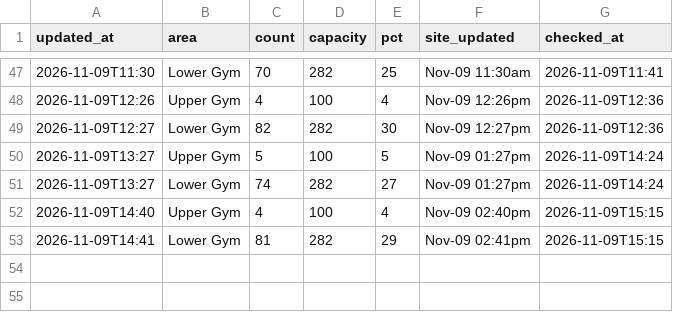
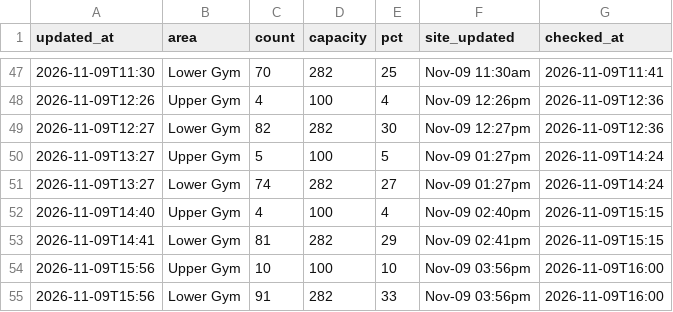
Before and after one commit to sharktide0/corec-tracker, a CSV file: docs/log.csv, drawn as a sheet; only a part is shown, gaps mark what is left out.

Commit message:
log 21:00

```diff
--- a/docs/log.csv
+++ b/docs/log.csv
@@ -53 +53,3 @@ updated_at,area,count,capacity,pct,site_updated,checked_at
 2026-11-09T14:41,Lower Gym,81,282,29,Nov-09 02:41pm,2026-11-09T15:15
+2026-11-09T15:56,Upper Gym,10,100,10,Nov-09 03:56pm,2026-11-09T16:00
+2026-11-09T15:56,Lower Gym,91,282,33,Nov-09 03:56pm,2026-11-09T16:00
```
